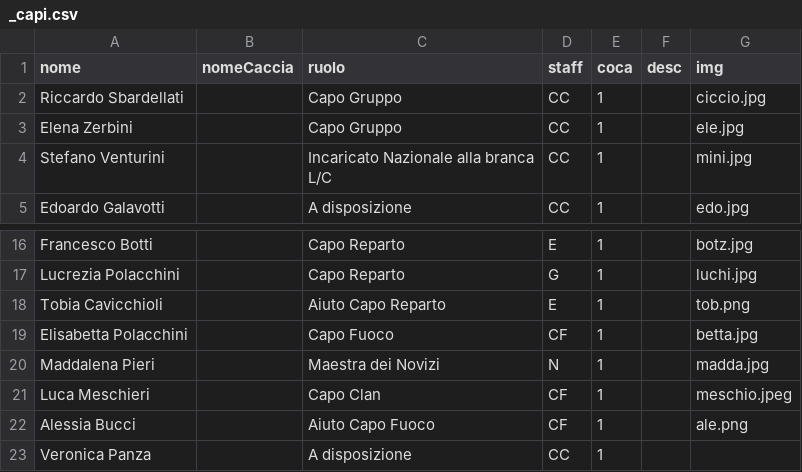
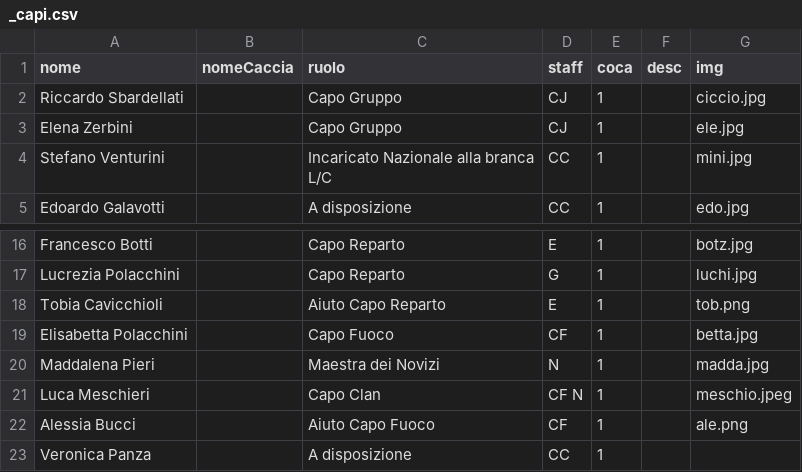
Before and after one commit to mirandola2/frontend, a CSV file: content/_capi.csv, drawn as a sheet; only a part is shown, gaps mark what is left out.

Commit message:
better staff handling

```diff
--- a/content/_capi.csv
+++ b/content/_capi.csv
@@ -1,4 +1,4 @@
 nome,nomeCaccia,ruolo,staff,coca,desc,img
-Riccardo Sbardellati,,Capo Gruppo,CC,1,,ciccio.jpg,
-Elena Zerbini,,Capo Gruppo,CC,1,,ele.jpg,
+Riccardo Sbardellati,,Capo Gruppo,CJ,1,,ciccio.jpg,
+Elena Zerbini,,Capo Gruppo,CJ,1,,ele.jpg,
 Stefano Venturini,,Incaricato Nazionale alla branca L/C,CC,1,,mini.jpg
@@ -20,3 +20,3 @@ Elisabetta Polacchini,,Capo Fuoco,CF,1,,betta.jpg
 Maddalena Pieri,,Maestra dei Novizi,N,1,,madda.jpg
-Luca Meschieri,,Capo Clan,CF,1,,meschio.jpeg
+Luca Meschieri,,Capo Clan,CF N,1,,meschio.jpeg
 Alessia Bucci,,Aiuto Capo Fuoco,CF,1,,ale.png
```
Also changed, not shown: 3 other files.
